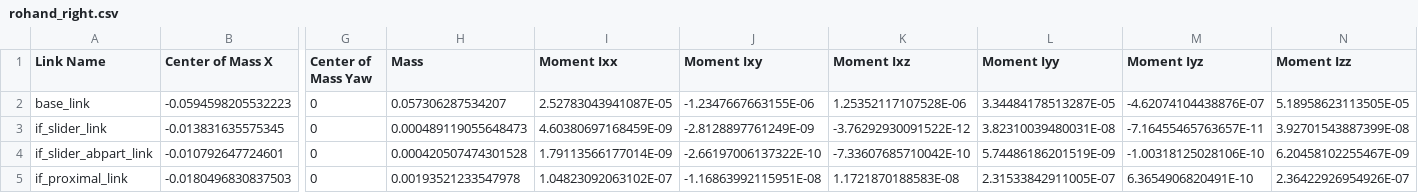
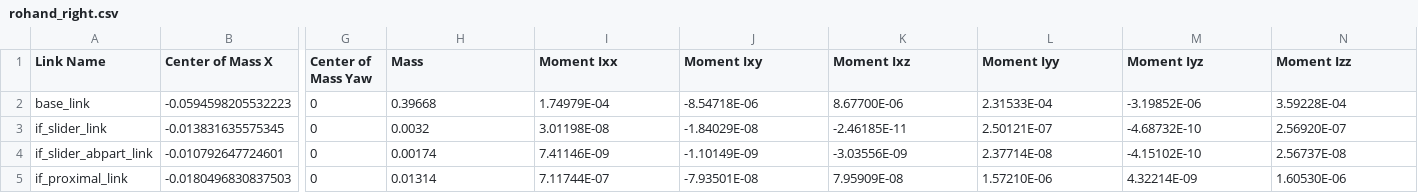
Before and after one commit to oymotion/rohand_gen2_urdf_ros2, a CSV file: ap002/urdf/rohand_right.csv, drawn as a sheet; only a part is shown, gaps mark what is left out; the diff covers the shown part only; the diff names each change by its address in the sheet, - before the commit and + after, or states it on an @@ line.

```diff
--- a/ap002/urdf/rohand_right.csv
+++ b/ap002/urdf/rohand_right.csv
-H2 (Mass): 0.057306287534207
+H2 (Mass): 0.39668
-I2 (Moment Ixx): 2.52783043941087E-05
+I2 (Moment Ixx): 1.74979E-04
-J2 (Moment Ixy): -1.2347667663155E-06
+J2 (Moment Ixy): -8.54718E-06
-K2 (Moment Ixz): 1.25352117107528E-06
+K2 (Moment Ixz): 8.67700E-06
-L2 (Moment Iyy): 3.34484178513287E-05
+L2 (Moment Iyy): 2.31533E-04
-M2 (Moment Iyz): -4.62074104438876E-07
+M2 (Moment Iyz): -3.19852E-06
-N2 (Moment Izz): 5.18958623113505E-05
+N2 (Moment Izz): 3.59228E-04
-H3 (Mass): 0.000489119055648473
+H3 (Mass): 0.0032
-I3 (Moment Ixx): 4.60380697168459E-09
+I3 (Moment Ixx): 3.01198E-08
-J3 (Moment Ixy): -2.8128897761249E-09
+J3 (Moment Ixy): -1.84029E-08
-K3 (Moment Ixz): -3.76292930091522E-12
+K3 (Moment Ixz): -2.46185E-11
-L3 (Moment Iyy): 3.82310039480031E-08
+L3 (Moment Iyy): 2.50121E-07
-M3 (Moment Iyz): -7.16455465763657E-11
+M3 (Moment Iyz): -4.68732E-10
-N3 (Moment Izz): 3.92701543887399E-08
+N3 (Moment Izz): 2.56920E-07
-H4 (Mass): 0.000420507474301528
+H4 (Mass): 0.00174
-I4 (Moment Ixx): 1.79113566177014E-09
+I4 (Moment Ixx): 7.41146E-09
-J4 (Moment Ixy): -2.66197006137322E-10
+J4 (Moment Ixy): -1.10149E-09
-K4 (Moment Ixz): -7.33607685710042E-10
+K4 (Moment Ixz): -3.03556E-09
-L4 (Moment Iyy): 5.74486186201519E-09
+L4 (Moment Iyy): 2.37714E-08
-M4 (Moment Iyz): -1.00318125028106E-10
+M4 (Moment Iyz): -4.15102E-10
-N4 (Moment Izz): 6.20458102255467E-09
+N4 (Moment Izz): 2.56737E-08
-H5 (Mass): 0.00193521233547978
+H5 (Mass): 0.01314
-I5 (Moment Ixx): 1.04823092063102E-07
+I5 (Moment Ixx): 7.11744E-07
-J5 (Moment Ixy): -1.16863992115951E-08
+J5 (Moment Ixy): -7.93501E-08
-K5 (Moment Ixz): 1.1721870188583E-08
+K5 (Moment Ixz): 7.95909E-08
-L5 (Moment Iyy): 2.31533842911005E-07
+L5 (Moment Iyy): 1.57210E-06
-M5 (Moment Iyz): 6.3654906820491E-10
+M5 (Moment Iyz): 4.32214E-09
-N5 (Moment Izz): 2.36422926954926E-07
+N5 (Moment Izz): 1.60530E-06
```
Also changed, not shown: 154 edited cells elsewhere in this file, ap001/urdf/rohand_right.csv, ap002/urdf/rohand_left.csv, 31 other files.
